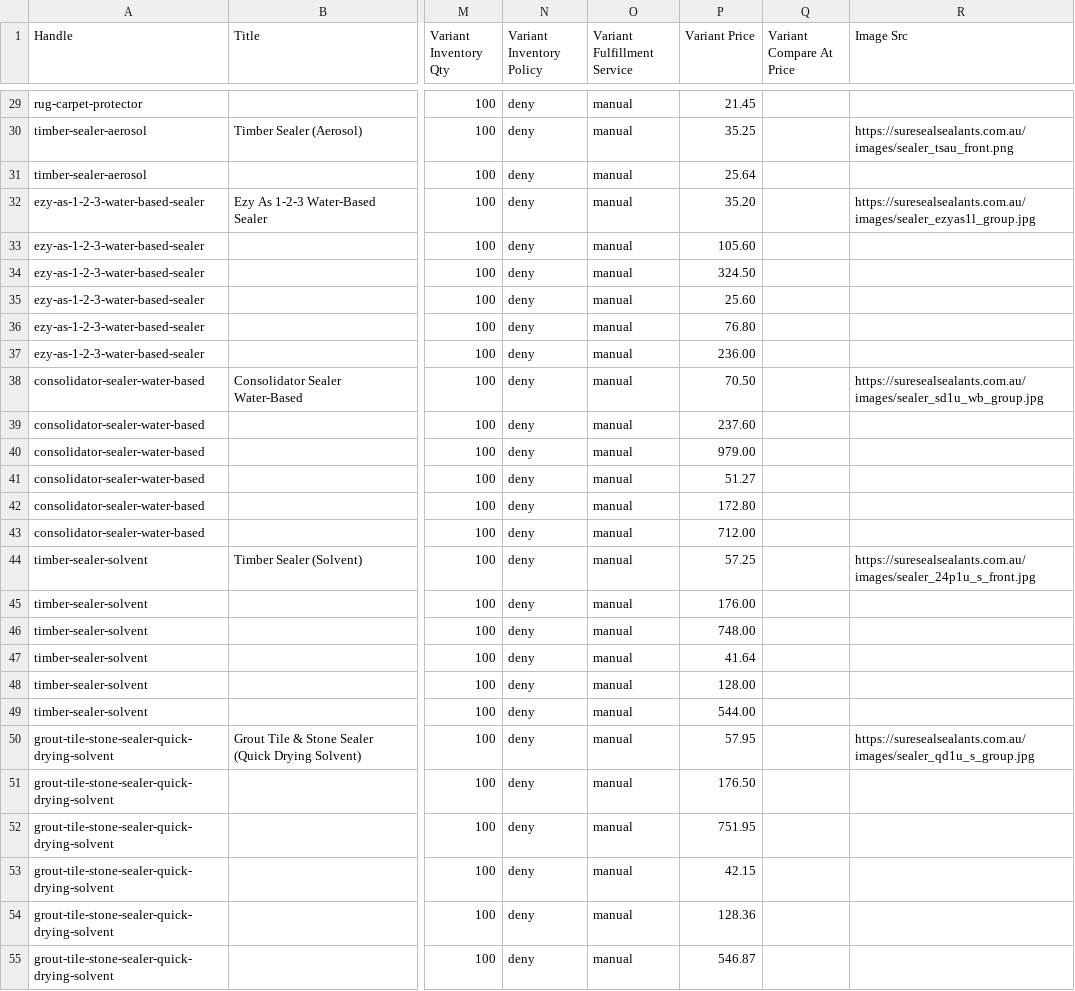
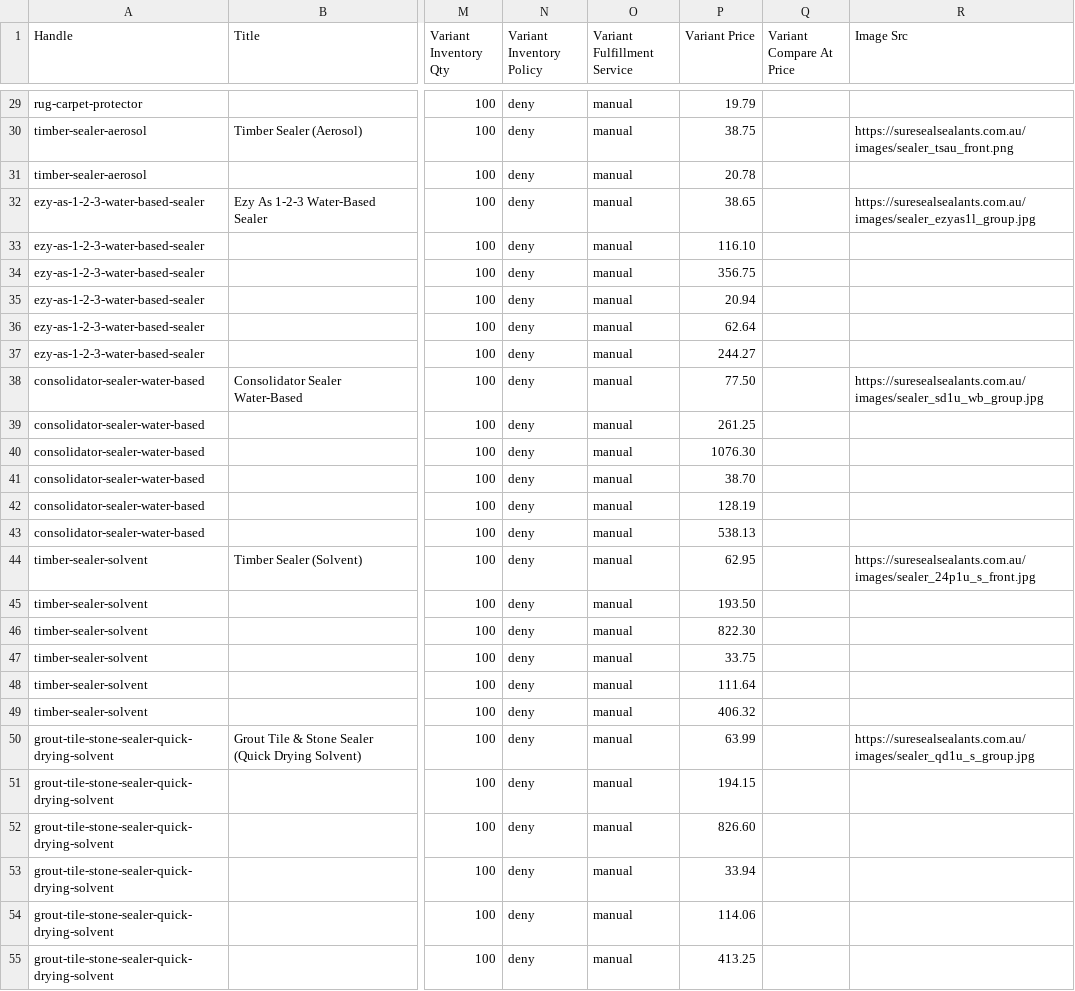
Before and after one commit to Krish-1211/seal-shine-project, a CSV file: full_catalog_with_all_variants.csv, drawn as a sheet; only a part is shown, gaps mark what is left out; the diff covers the shown part only; the diff names each change by its address in the sheet, - before the commit and + after, or states it on an @@ line.

Commit message:
Update retail and wholesale prices effective October 1, 2026

```diff
--- a/full_catalog_with_all_variants.csv
+++ b/full_catalog_with_all_variants.csv
-P29 (Variant Price): 21.45
+P29 (Variant Price): 19.79
-P30 (Variant Price): 35.25
+P30 (Variant Price): 38.75
-P31 (Variant Price): 25.64
+P31 (Variant Price): 20.78
-P32 (Variant Price): 35.20
+P32 (Variant Price): 38.65
-P33 (Variant Price): 105.60
+P33 (Variant Price): 116.10
-P34 (Variant Price): 324.50
+P34 (Variant Price): 356.75
-P35 (Variant Price): 25.60
+P35 (Variant Price): 20.94
-P36 (Variant Price): 76.80
+P36 (Variant Price): 62.64
-P37 (Variant Price): 236.00
+P37 (Variant Price): 244.27
-P38 (Variant Price): 70.50
+P38 (Variant Price): 77.50
-P39 (Variant Price): 237.60
+P39 (Variant Price): 261.25
-P40 (Variant Price): 979.00
+P40 (Variant Price): 1076.30
-P41 (Variant Price): 51.27
+P41 (Variant Price): 38.70
-P42 (Variant Price): 172.80
+P42 (Variant Price): 128.19
-P43 (Variant Price): 712.00
+P43 (Variant Price): 538.13
-P44 (Variant Price): 57.25
+P44 (Variant Price): 62.95
-P45 (Variant Price): 176.00
+P45 (Variant Price): 193.50
-P46 (Variant Price): 748.00
+P46 (Variant Price): 822.30
-P47 (Variant Price): 41.64
+P47 (Variant Price): 33.75
-P48 (Variant Price): 128.00
+P48 (Variant Price): 111.64
-P49 (Variant Price): 544.00
+P49 (Variant Price): 406.32
-P50 (Variant Price): 57.95
+P50 (Variant Price): 63.99
-P51 (Variant Price): 176.50
+P51 (Variant Price): 194.15
-P52 (Variant Price): 751.95
+P52 (Variant Price): 826.60
-P53 (Variant Price): 42.15
+P53 (Variant Price): 33.94
-P54 (Variant Price): 128.36
+P54 (Variant Price): 114.06
-P55 (Variant Price): 546.87
+P55 (Variant Price): 413.25
```
Also changed, not shown: 45 edited cells elsewhere in this file, complete_products_import.csv, duplicate_variants_import.csv, 3 other files.
